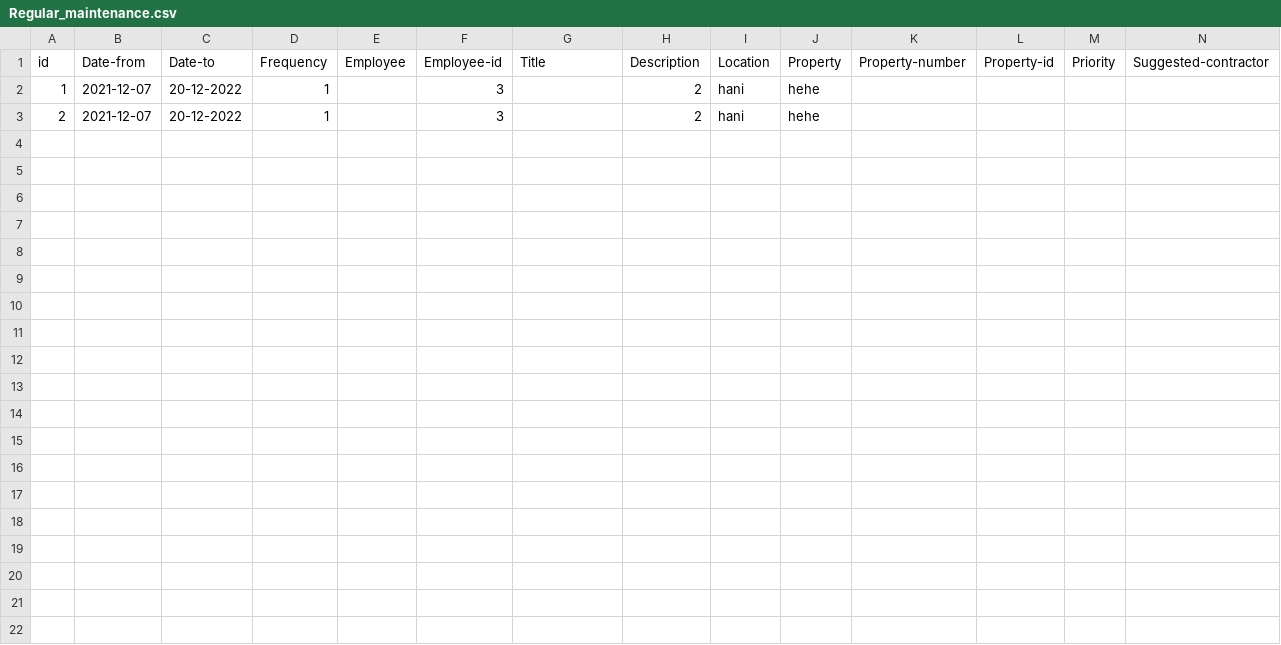
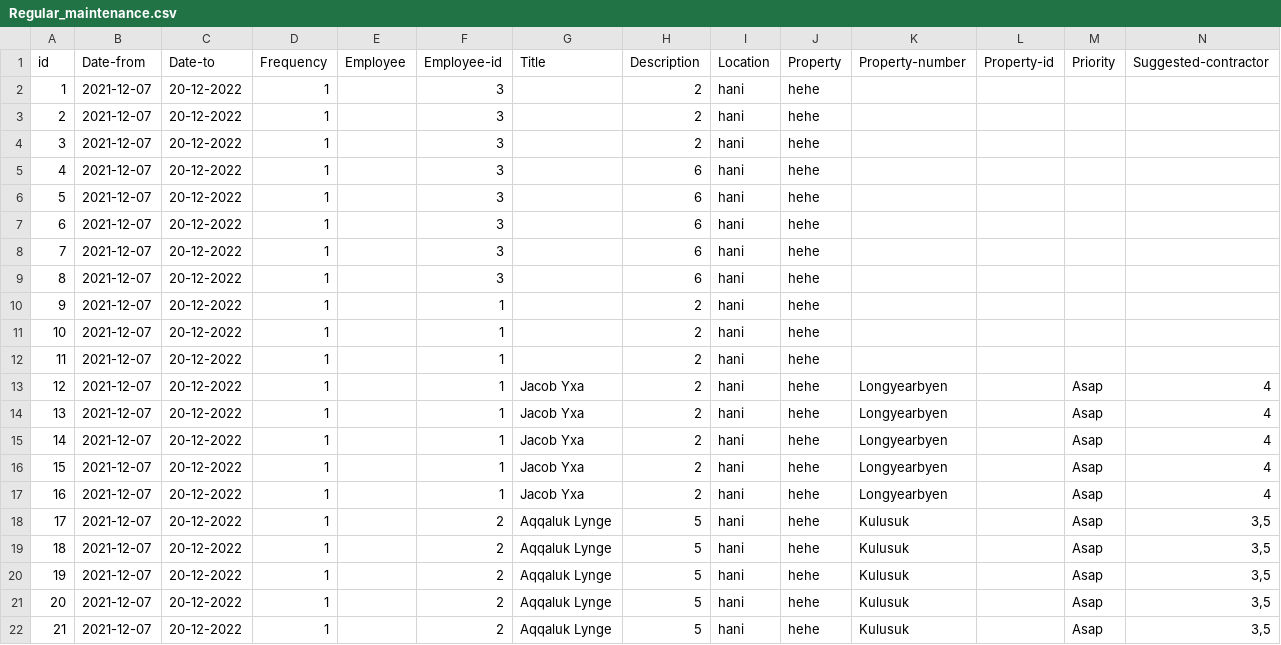
Before and after one commit to lsig/NaNairverkefni, a CSV file: NaN_Program/CSV_Files/Regular_maintenance.csv, drawn as a sheet; only a part is shown; rows hold the shown columns only; the diff names each change by its address in the sheet, - before the commit and + after, or states it on an @@ line.

```diff
--- a/NaN_Program/CSV_Files/Regular_maintenance.csv
+++ b/NaN_Program/CSV_Files/Regular_maintenance.csv
+row 4: 3 | 2021-12-07 | 20-12-2022 | 1 |  | 3 |  | 2 | hani | hehe
+row 5: 4 | 2021-12-07 | 20-12-2022 | 1 |  | 3 |  | 6 | hani | hehe
+row 6: 5 | 2021-12-07 | 20-12-2022 | 1 |  | 3 |  | 6 | hani | hehe
+row 7: 6 | 2021-12-07 | 20-12-2022 | 1 |  | 3 |  | 6 | hani | hehe
+row 8: 7 | 2021-12-07 | 20-12-2022 | 1 |  | 3 |  | 6 | hani | hehe
+row 9: 8 | 2021-12-07 | 20-12-2022 | 1 |  | 3 |  | 6 | hani | hehe
+row 10: 9 | 2021-12-07 | 20-12-2022 | 1 |  | 1 |  | 2 | hani | hehe
+row 11: 10 | 2021-12-07 | 20-12-2022 | 1 |  | 1 |  | 2 | hani | hehe
+row 12: 11 | 2021-12-07 | 20-12-2022 | 1 |  | 1 |  | 2 | hani | hehe
+row 13: 12 | 2021-12-07 | 20-12-2022 | 1 |  | 1 | Jacob Yxa | 2 | hani | hehe | Longyearbyen |  | Asap | 4
+row 14: 13 | 2021-12-07 | 20-12-2022 | 1 |  | 1 | Jacob Yxa | 2 | hani | hehe | Longyearbyen |  | Asap | 4
+row 15: 14 | 2021-12-07 | 20-12-2022 | 1 |  | 1 | Jacob Yxa | 2 | hani | hehe | Longyearbyen |  | Asap | 4
+row 16: 15 | 2021-12-07 | 20-12-2022 | 1 |  | 1 | Jacob Yxa | 2 | hani | hehe | Longyearbyen |  | Asap | 4
+row 17: 16 | 2021-12-07 | 20-12-2022 | 1 |  | 1 | Jacob Yxa | 2 | hani | hehe | Longyearbyen |  | Asap | 4
+row 18: 17 | 2021-12-07 | 20-12-2022 | 1 |  | 2 | Aqqaluk Lynge | 5 | hani | hehe | Kulusuk |  | Asap | 3,5
+row 19: 18 | 2021-12-07 | 20-12-2022 | 1 |  | 2 | Aqqaluk Lynge | 5 | hani | hehe | Kulusuk |  | Asap | 3,5
+row 20: 19 | 2021-12-07 | 20-12-2022 | 1 |  | 2 | Aqqaluk Lynge | 5 | hani | hehe | Kulusuk |  | Asap | 3,5
+row 21: 20 | 2021-12-07 | 20-12-2022 | 1 |  | 2 | Aqqaluk Lynge | 5 | hani | hehe | Kulusuk |  | Asap | 3,5
+row 22: 21 | 2021-12-07 | 20-12-2022 | 1 |  | 2 | Aqqaluk Lynge | 5 | hani | hehe | Kulusuk |  | Asap | 3,5
```
Also changed, not shown: 1 other file.
